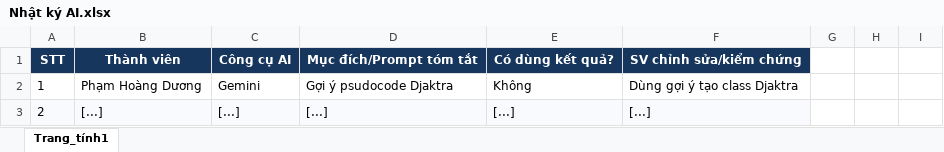
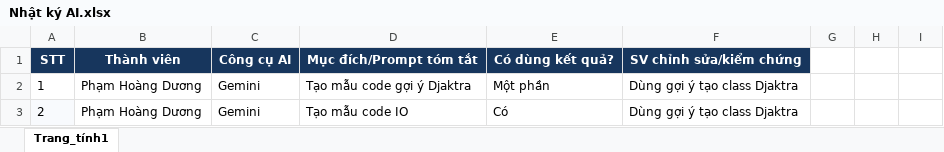
Before and after one commit to duong030907-debug/PROJECT_04_GOODS_DISTRIBUTION_NETWORK, an Excel workbook: Nhật ký AI.xlsx, sheet Trang_tính1, drawn as a sheet; only a part is shown; values as stored, in another font and other column widths than the file's, no borders; the diff names each change by its address in the sheet, - before the commit and + after, or states it on an @@ line.

```diff
--- a/Nhật ký AI.xlsx (sheet Trang_tính1)
+++ b/Nhật ký AI.xlsx (sheet Trang_tính1)
-D2: Gợi ý psudocode Djaktra
+D2: Tạo mẫu code gợi ý Djaktra
-E2: Không
+E2: Một phần
-B3: [...]
+B3: Phạm Hoàng Dương
-B3:F3 fill: #F8FAFD
+B3:F3 fill: none
-C3: [...]
+C3: Gemini
-D3: [...]
+D3: Tạo mẫu code IO
-E3: [...]
+E3: Có
-F3: [...]
+F3: Dùng gợi ý tạo class Djaktra
```
Also changed, not shown: 1 other file.
